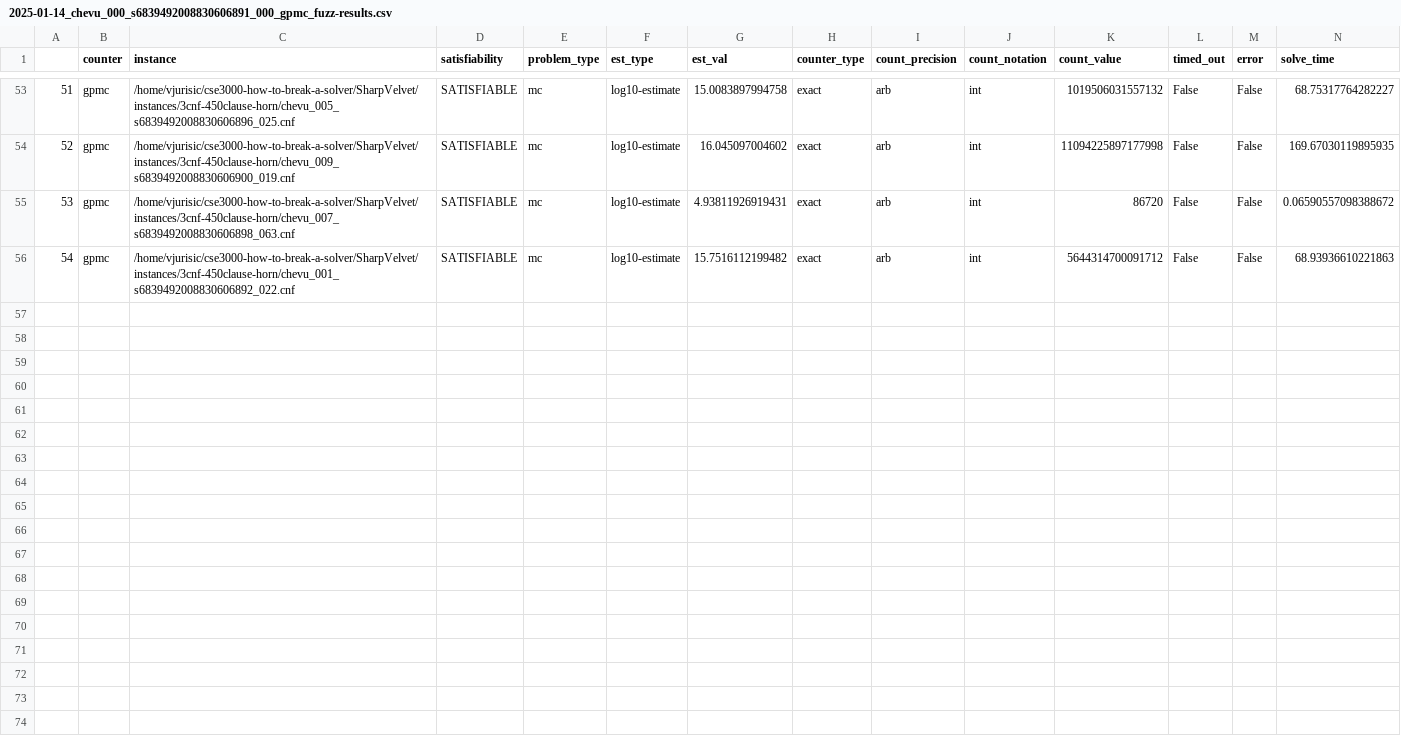
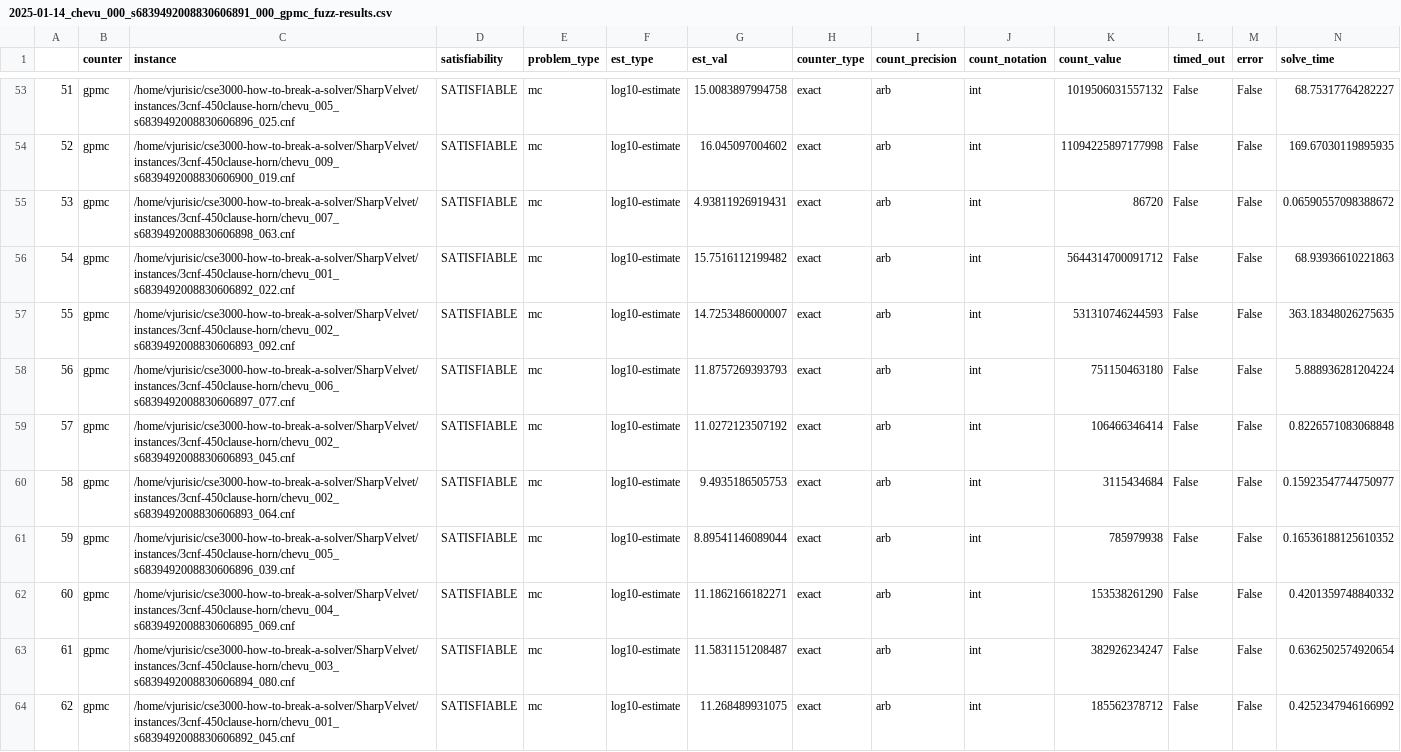
Before and after one commit to Krat-OS/cse3000-how-to-break-a-solver, a CSV file: SharpVelvet/out/2025-01-14_chevu_000_s6839492008830606891_000_gpmc_fuzz-results.csv, drawn as a sheet; only a part is shown, gaps mark what is left out; rows hold the shown columns only; the diff names each change by its address in the sheet, - before the commit and + after, or states it on an @@ line.

```diff
--- a/SharpVelvet/out/2025-01-14_chevu_000_s6839492008830606891_000_gpmc_fuzz-results.csv
+++ b/SharpVelvet/out/2025-01-14_chevu_000_s6839492008830606891_000_gpmc_fuzz-results.csv
+row 57: 55 | gpmc | /home/vjurisic/cse3000-how-to-break-a-solver/SharpVelvet/instances/3cnf-450clause-horn/chevu_002_s6839492008830606893_092.cnf | SATISFIABLE | mc | log10-estimate | 14.7253486000007 | exact | arb | int | 531310746244593 | False | False | 363.18348026275635
+row 58: 56 | gpmc | /home/vjurisic/cse3000-how-to-break-a-solver/SharpVelvet/instances/3cnf-450clause-horn/chevu_006_s6839492008830606897_077.cnf | SATISFIABLE | mc | log10-estimate | 11.8757269393793 | exact | arb | int | 751150463180 | False | False | 5.888936281204224
+row 59: 57 | gpmc | /home/vjurisic/cse3000-how-to-break-a-solver/SharpVelvet/instances/3cnf-450clause-horn/chevu_002_s6839492008830606893_045.cnf | SATISFIABLE | mc | log10-estimate | 11.0272123507192 | exact | arb | int | 106466346414 | False | False | 0.8226571083068848
+row 60: 58 | gpmc | /home/vjurisic/cse3000-how-to-break-a-solver/SharpVelvet/instances/3cnf-450clause-horn/chevu_002_s6839492008830606893_064.cnf | SATISFIABLE | mc | log10-estimate | 9.4935186505753 | exact | arb | int | 3115434684 | False | False | 0.15923547744750977
+row 61: 59 | gpmc | /home/vjurisic/cse3000-how-to-break-a-solver/SharpVelvet/instances/3cnf-450clause-horn/chevu_005_s6839492008830606896_039.cnf | SATISFIABLE | mc | log10-estimate | 8.89541146089044 | exact | arb | int | 785979938 | False | False | 0.16536188125610352
+row 62: 60 | gpmc | /home/vjurisic/cse3000-how-to-break-a-solver/SharpVelvet/instances/3cnf-450clause-horn/chevu_004_s6839492008830606895_069.cnf | SATISFIABLE | mc | log10-estimate | 11.1862166182271 | exact | arb | int | 153538261290 | False | False | 0.4201359748840332
+row 63: 61 | gpmc | /home/vjurisic/cse3000-how-to-break-a-solver/SharpVelvet/instances/3cnf-450clause-horn/chevu_003_s6839492008830606894_080.cnf | SATISFIABLE | mc | log10-estimate | 11.5831151208487 | exact | arb | int | 382926234247 | False | False | 0.6362502574920654
+row 64: 62 | gpmc | /home/vjurisic/cse3000-how-to-break-a-solver/SharpVelvet/instances/3cnf-450clause-horn/chevu_001_s6839492008830606892_045.cnf | SATISFIABLE | mc | log10-estimate | 11.268489931075 | exact | arb | int | 185562378712 | False | False | 0.4252347946166992
```
Also changed, not shown: SharpVelvet/out/2025-01-14_chevu_000_s3847971343468118007_000_d4g_fuzz-results.csv, SharpVelvet/out/2025-01-14_chevu_000_s3847971343468118007_000_d4r_fuzz-results.csv, 7 other files.
